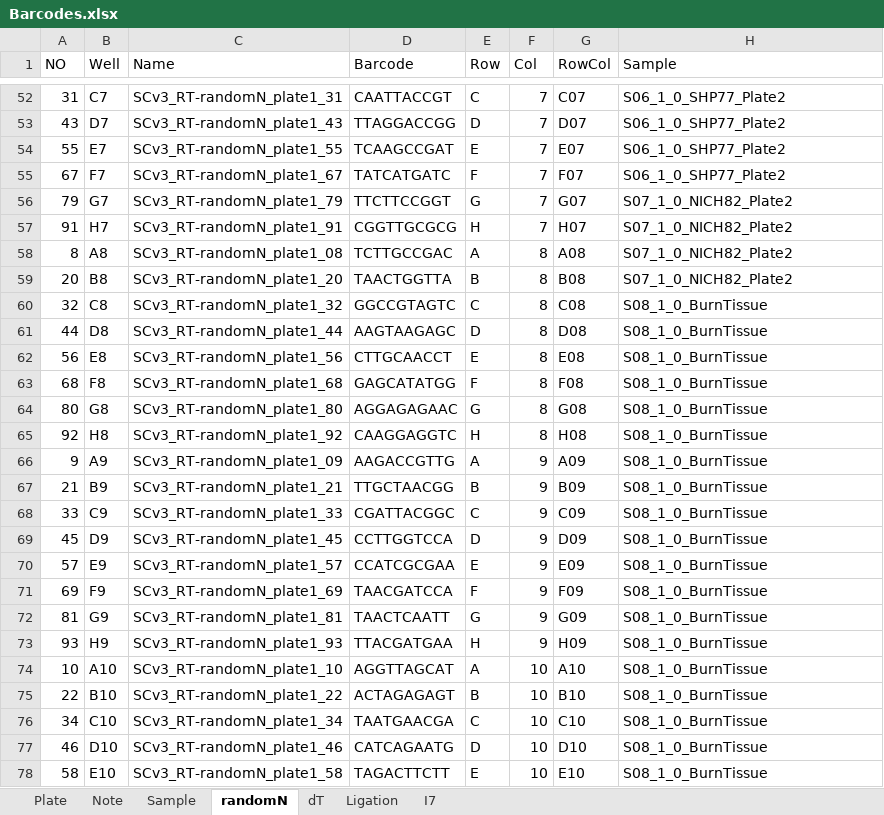
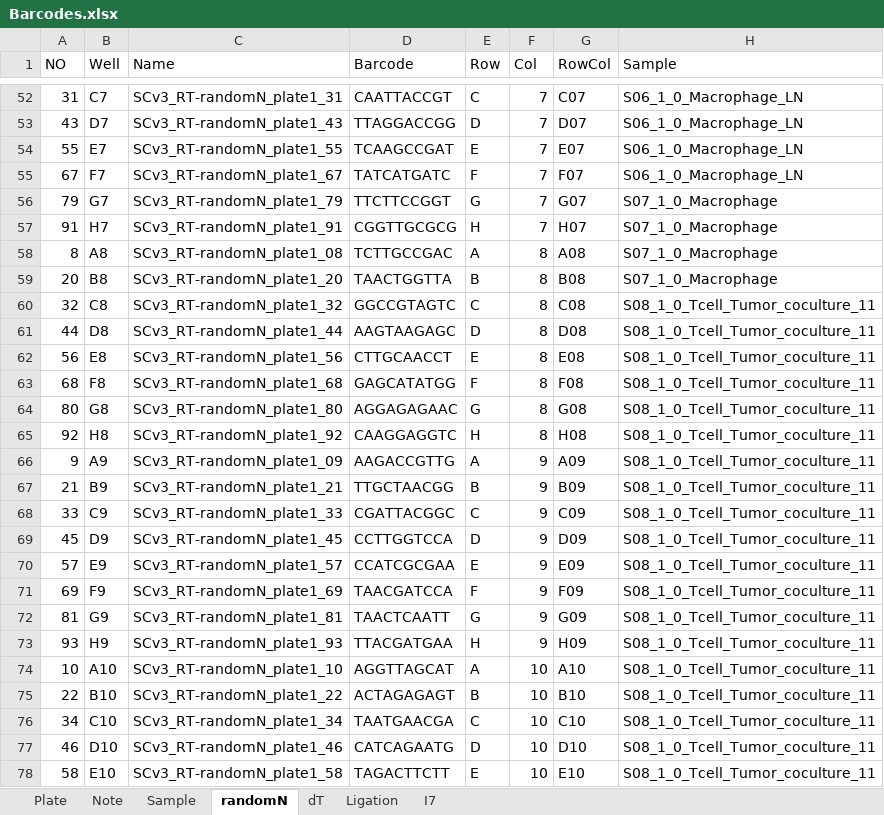
Before and after one commit to Justype/easysci_pipeline, an Excel workbook: input/Barcodes.xlsx, sheet randomN, drawn as a sheet; only a part is shown, gaps mark what is left out; values as stored, in another font and other column widths than the file's, no borders; the diff covers the shown part only; the diff names each change by its address in the sheet, - before the commit and + after, or states it on an @@ line.

```diff
--- a/input/Barcodes.xlsx (sheet randomN)
+++ b/input/Barcodes.xlsx (sheet randomN)
-H52:H55 (Sample): S06_1_0_SHP77_Plate2
+H52:H55 (Sample): S06_1_0_Macrophage_LN
-H56:H59 (Sample): S07_1_0_NICH82_Plate2
+H56:H59 (Sample): S07_1_0_Macrophage
-H60:H78 (Sample): S08_1_0_BurnTissue
+H60:H78 (Sample): S08_1_0_Tcell_Tumor_coculture_11
```
Also changed, not shown: 48 edited cells elsewhere in this sheet, sheet dT, sheet Plate, sheet Sample, 4 other files.
